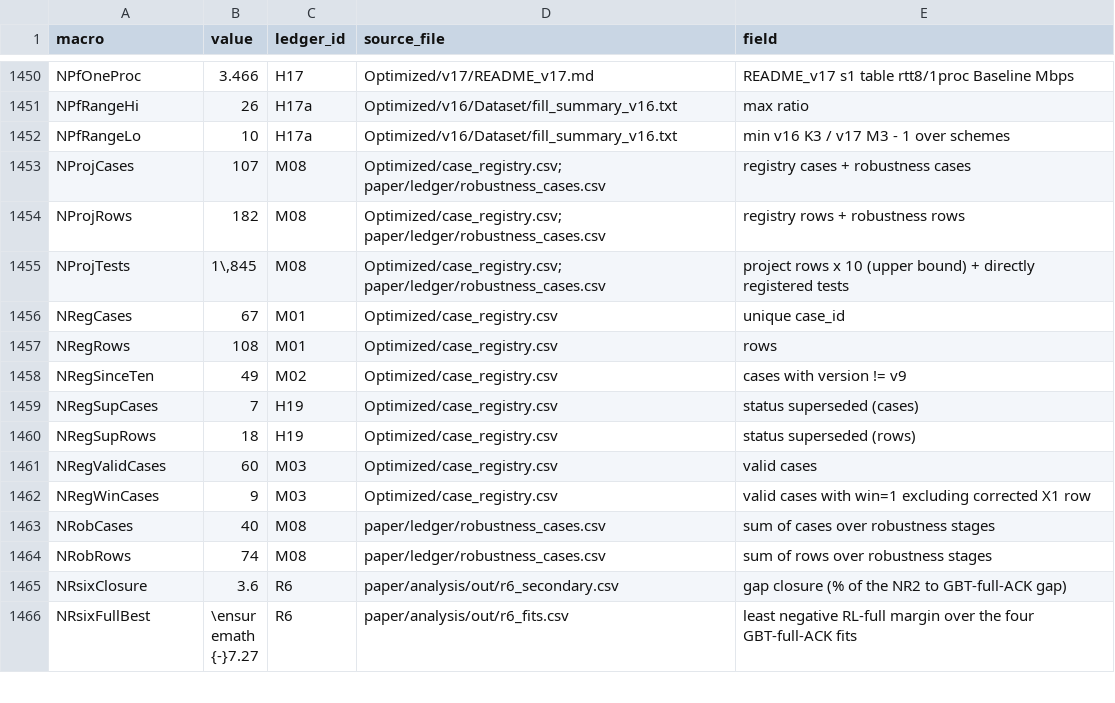
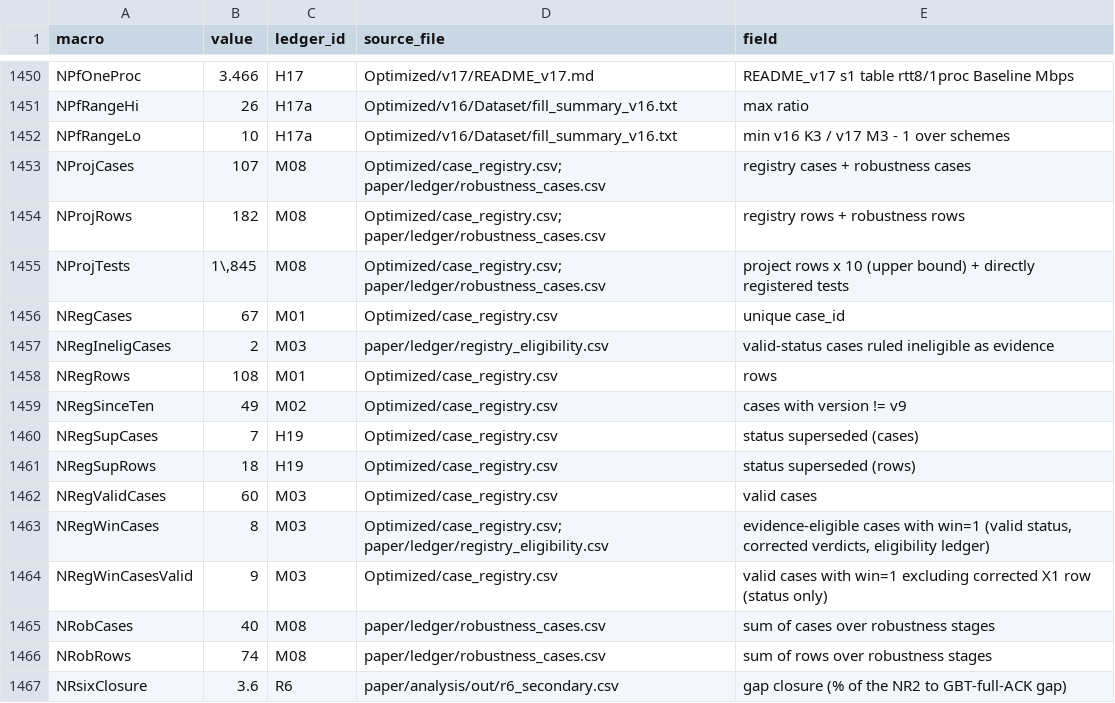
Before and after one commit to SS-Abeer13/Adaptive-AMC-RL, a CSV file: paper/manuscript/numbers_audit.csv, drawn as a sheet; only a part is shown, gaps mark what is left out; the shorter side is filled out with more unchanged rows.

```diff
--- a/paper/manuscript/numbers_audit.csv
+++ b/paper/manuscript/numbers_audit.csv
@@ -1456,2 +1456,3 @@ NProjTests,"1\,845",M08,Optimized/case_registry.csv; paper/ledger/robustness_cas
 NRegCases,67,M01,Optimized/case_registry.csv,unique case_id
+NRegIneligCases,2,M03,paper/ledger/registry_eligibility.csv,valid-status cases ruled ineligible as evidence
 NRegRows,108,M01,Optimized/case_registry.csv,rows
@@ -1461,3 +1462,4 @@ NRegSupRows,18,H19,Optimized/case_registry.csv,status superseded (rows)
 NRegValidCases,60,M03,Optimized/case_registry.csv,valid cases
-NRegWinCases,9,M03,Optimized/case_registry.csv,valid cases with win=1 excluding corrected X1 row
+NRegWinCases,8,M03,Optimized/case_registry.csv; paper/ledger/registry_eligibility.csv,"evidence-eligible cases with win=1 (valid status, corrected verdicts, eligibility ledger)"
+NRegWinCasesValid,9,M03,Optimized/case_registry.csv,valid cases with win=1 excluding corrected X1 row (status only)
 NRobCases,40,M08,paper/ledger/robustness_cases.csv,sum of cases over robustness stages
```
Also changed, not shown: paper/supplement/files/S3_preregistration/freeze_timeline.csv, 39 other files.
